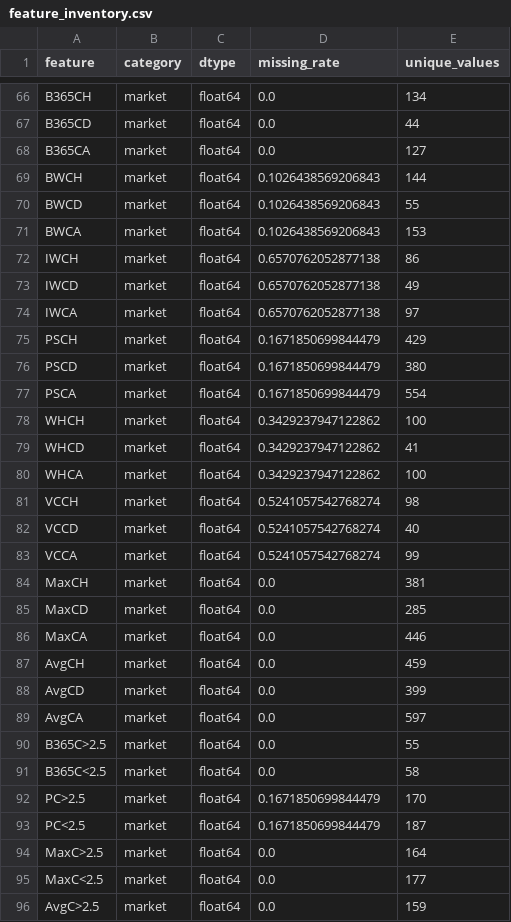
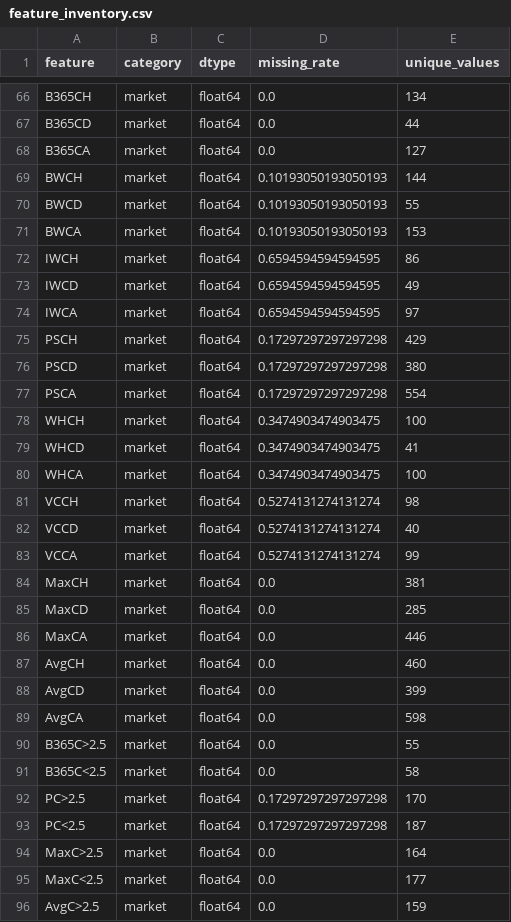
Before and after one commit to gmalbert/portugal-soccer, a CSV file: precomputed/model-audit/feature_inventory.csv, drawn as a sheet; only a part is shown, gaps mark what is left out; the diff covers the shown part only.

```diff
--- a/precomputed/model-audit/feature_inventory.csv
+++ b/precomputed/model-audit/feature_inventory.csv
@@ -68,17 +68,17 @@ B365CD,market,float64,0.0,44
 B365CA,market,float64,0.0,127
-BWCH,market,float64,0.1026438569206843,144
-BWCD,market,float64,0.1026438569206843,55
-BWCA,market,float64,0.1026438569206843,153
-IWCH,market,float64,0.6570762052877138,86
-IWCD,market,float64,0.6570762052877138,49
-IWCA,market,float64,0.6570762052877138,97
-PSCH,market,float64,0.1671850699844479,429
-PSCD,market,float64,0.1671850699844479,380
-PSCA,market,float64,0.1671850699844479,554
-WHCH,market,float64,0.3429237947122862,100
-WHCD,market,float64,0.3429237947122862,41
-WHCA,market,float64,0.3429237947122862,100
-VCCH,market,float64,0.5241057542768274,98
-VCCD,market,float64,0.5241057542768274,40
-VCCA,market,float64,0.5241057542768274,99
+BWCH,market,float64,0.10193050193050193,144
+BWCD,market,float64,0.10193050193050193,55
+BWCA,market,float64,0.10193050193050193,153
+IWCH,market,float64,0.6594594594594595,86
+IWCD,market,float64,0.6594594594594595,49
+IWCA,market,float64,0.6594594594594595,97
+PSCH,market,float64,0.17297297297297298,429
+PSCD,market,float64,0.17297297297297298,380
+PSCA,market,float64,0.17297297297297298,554
+WHCH,market,float64,0.3474903474903475,100
+WHCD,market,float64,0.3474903474903475,41
+WHCA,market,float64,0.3474903474903475,100
+VCCH,market,float64,0.5274131274131274,98
+VCCD,market,float64,0.5274131274131274,40
+VCCA,market,float64,0.5274131274131274,99
 MaxCH,market,float64,0.0,381
@@ -86,9 +86,9 @@ MaxCD,market,float64,0.0,285
 MaxCA,market,float64,0.0,446
-AvgCH,market,float64,0.0,459
+AvgCH,market,float64,0.0,460
 AvgCD,market,float64,0.0,399
-AvgCA,market,float64,0.0,597
+AvgCA,market,float64,0.0,598
 B365C>2.5,market,float64,0.0,55
 B365C<2.5,market,float64,0.0,58
-PC>2.5,market,float64,0.1671850699844479,170
-PC<2.5,market,float64,0.1671850699844479,187
+PC>2.5,market,float64,0.17297297297297298,170
+PC<2.5,market,float64,0.17297297297297298,187
 MaxC>2.5,market,float64,0.0,164
```
Also changed, not shown: 162 edited cells elsewhere in this file, data_files/combined_historical_data.csv, data_files/poisson_metrics_history.csv, 28 other files.
